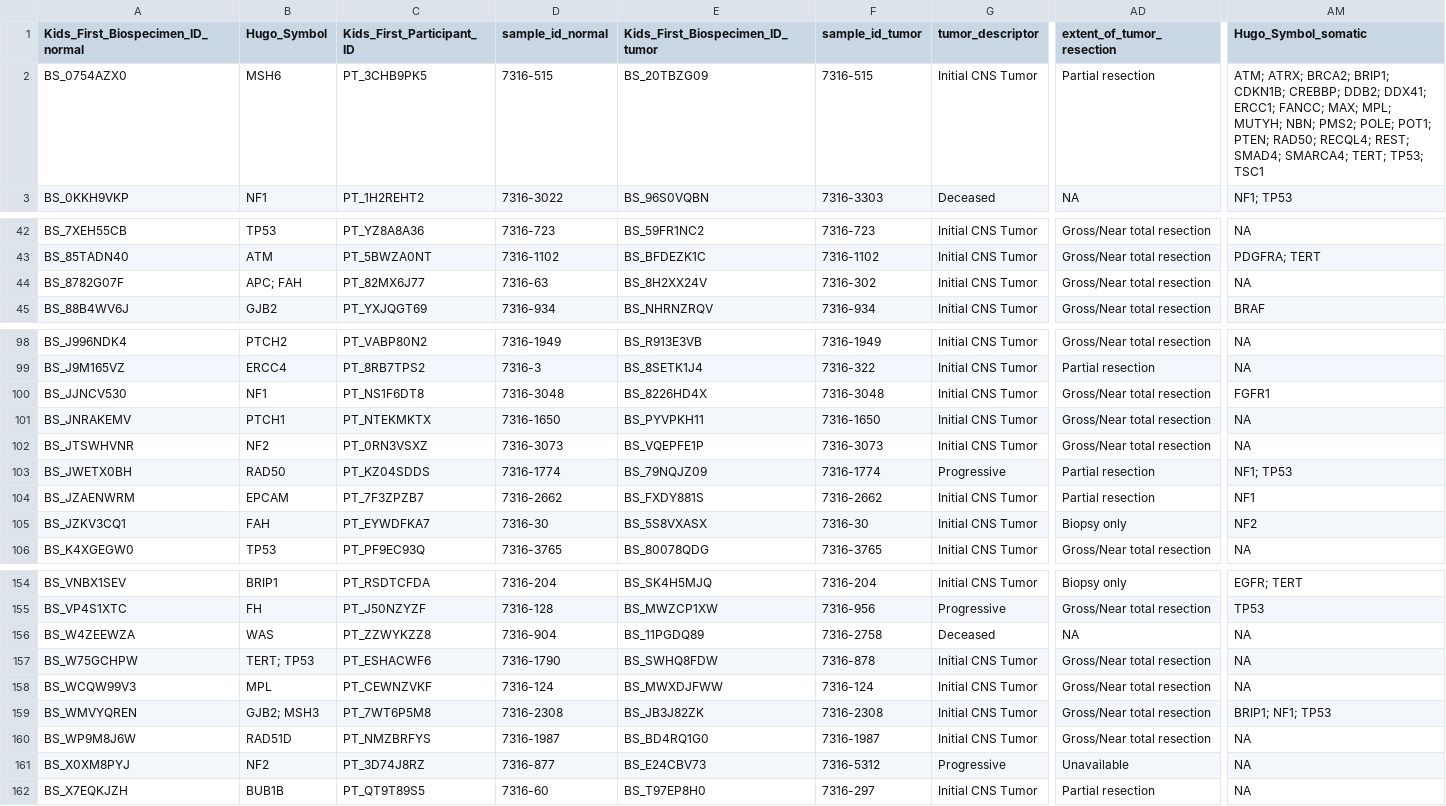
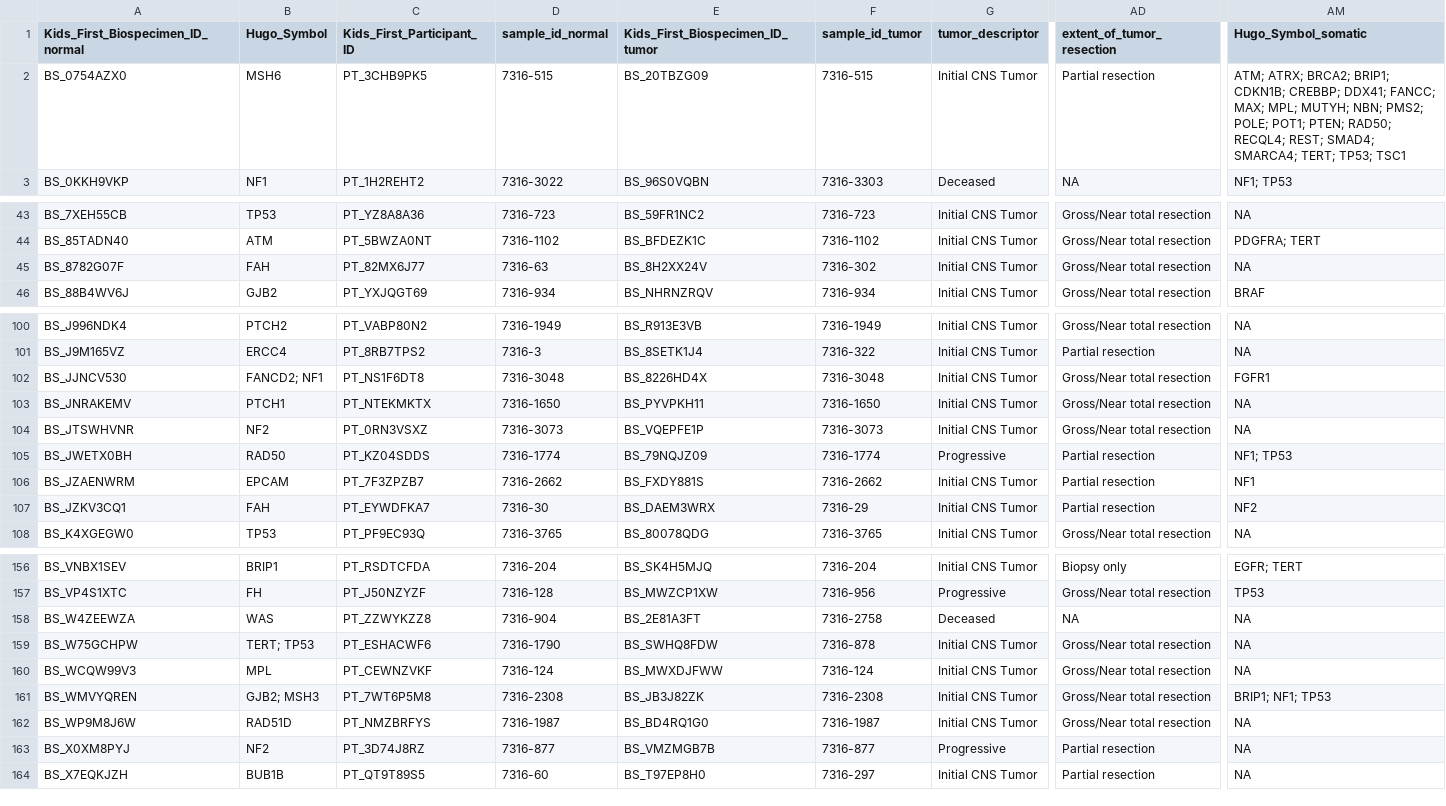
Before and after one commit to diskin-lab-chop/pbta-germline-somatic, a TSV file: analyses/two-hits/results/germline-somatic-collapsed-by-gene.tsv, drawn as a sheet; only a part is shown, gaps mark what is left out; addresses are those after the commit; the diff covers the shown part only; the diff names each change by its address in the sheet, - before the commit and + after, or states it on an @@ line.

```diff
--- a/analyses/two-hits/results/germline-somatic-collapsed-by-gene.tsv
+++ b/analyses/two-hits/results/germline-somatic-collapsed-by-gene.tsv
-AM2 (Hugo_Symbol_somatic): …CDKN1B; CREBBP; DDB2; DDX41; ERCC1; FANCC; MAX;…
+AM2 (Hugo_Symbol_somatic): …CDKN1B; CREBBP; DDX41; FANCC; MAX;…
-B45 (Hugo_Symbol): APC; FAH
+B45 (Hugo_Symbol): FAH
-B102 (Hugo_Symbol): NF1
+B102 (Hugo_Symbol): FANCD2; NF1
-E107 (Kids_First_Biospecimen_ID_tumor): BS_5S8VXASX
+E107 (Kids_First_Biospecimen_ID_tumor): BS_DAEM3WRX
-F107 (sample_id_tumor): 7316-30
+F107 (sample_id_tumor): 7316-29
-AD107 (extent_of_tumor_resection): Biopsy only
+AD107 (extent_of_tumor_resection): Partial resection
-E158 (Kids_First_Biospecimen_ID_tumor): BS_11PGDQ89
+E158 (Kids_First_Biospecimen_ID_tumor): BS_2E81A3FT
-E163 (Kids_First_Biospecimen_ID_tumor): BS_E24CBV73
+E163 (Kids_First_Biospecimen_ID_tumor): BS_VMZMGB7B
-F163 (sample_id_tumor): 7316-5312
+F163 (sample_id_tumor): 7316-877
-AD163 (extent_of_tumor_resection): Unavailable
+AD163 (extent_of_tumor_resection): Partial resection
```
Also changed, not shown: 2 added rows and 56 edited cells elsewhere in this file, analyses/two-hits/results/germline-somatic-two-gene-hits.tsv, 4 other files.
